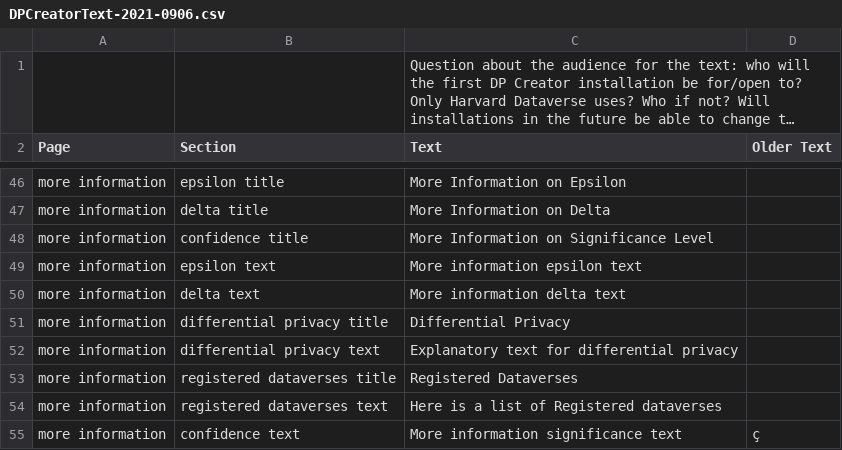
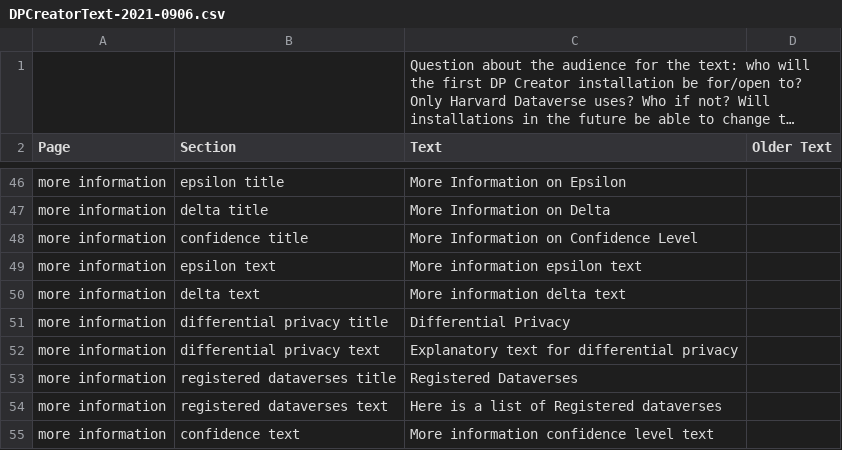
Before and after one commit to opendp/dpcreator, a CSV file: client/build_locale/DPCreatorText-2021-0906.csv, drawn as a sheet; only a part is shown, gaps mark what is left out; long unchanged cells end in ….

```diff
--- a/client/build_locale/DPCreatorText-2021-0906.csv
+++ b/client/build_locale/DPCreatorText-2021-0906.csv
@@ -68,3 +68,3 @@ more information,epsilon title,More Information on Epsilon,
 more information,delta title,More Information on Delta,
-more information,confidence title,More Information on Significance Level,
+more information,confidence title,More Information on Confidence Level,
 more information,epsilon text,More information epsilon text,
@@ -75,2 +75,2 @@ more information,registered dataverses title,Registered Dataverses,
 more information,registered dataverses text,Here is a list of Registered dataverses
-more information,confidence text,More information significance text,ç
+more information,confidence text,More information confidence level text,
```
Also changed, not shown: client/build_locale/DPCreatorText.csv, 5 other files.
